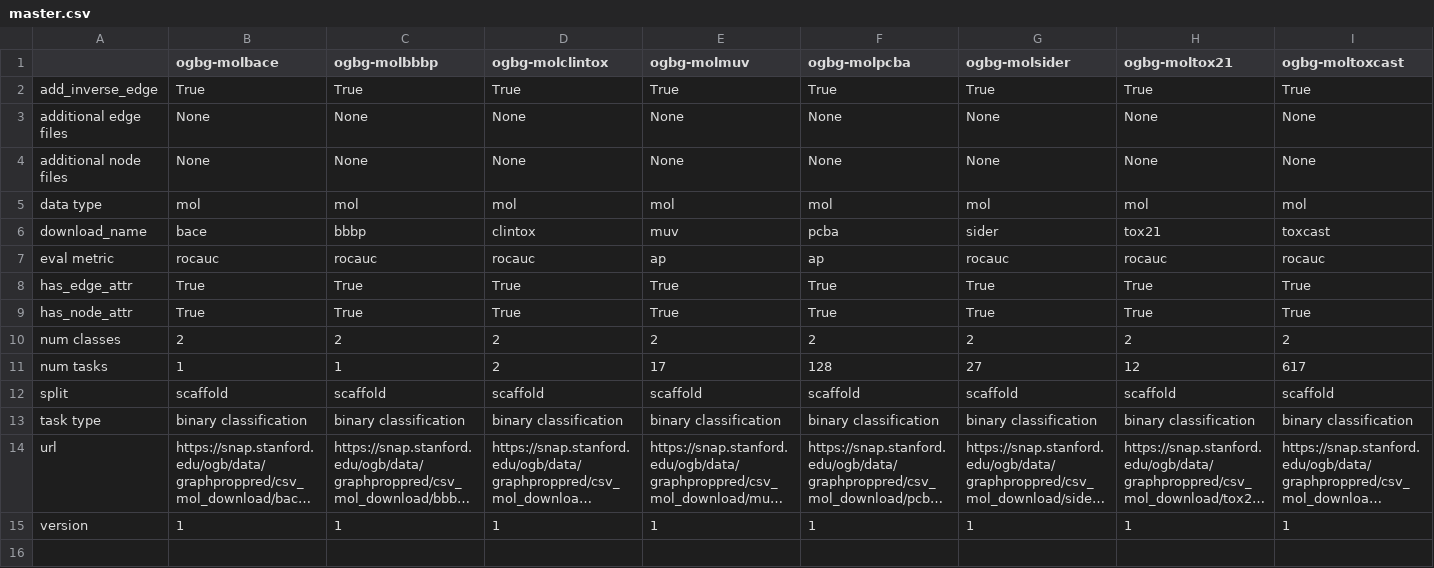
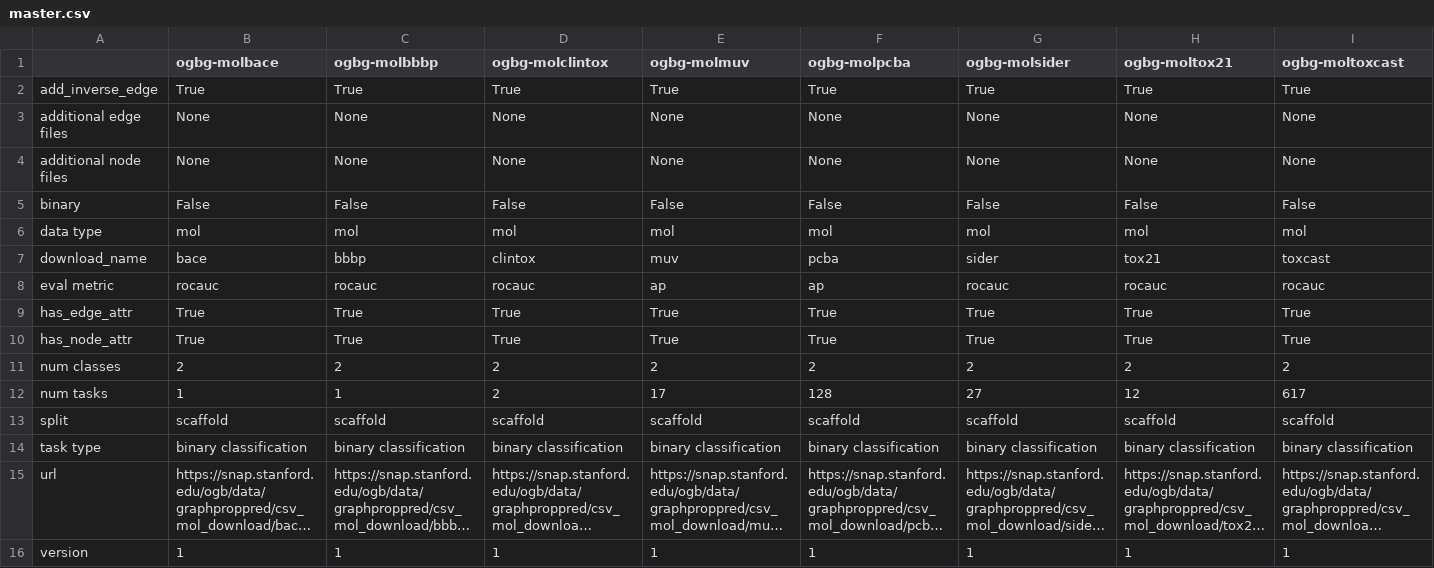
Before and after one commit to mrdouglasny/ogb, a CSV file: ogb/graphproppred/master.csv, drawn as a sheet; only a part is shown; long unchanged cells end in …; rows hold the shown columns only; the diff names each change by its address in the sheet, - before the commit and + after, or states it on an @@ line.

Commit message:
add binary tag

```diff
--- a/ogb/graphproppred/master.csv
+++ b/ogb/graphproppred/master.csv
+row 5: binary | False | False | False | False | False | False | False | False
```
Also changed, not shown: ogb/linkproppred/master.csv, ogb/nodeproppred/master.csv, 3 other files.
